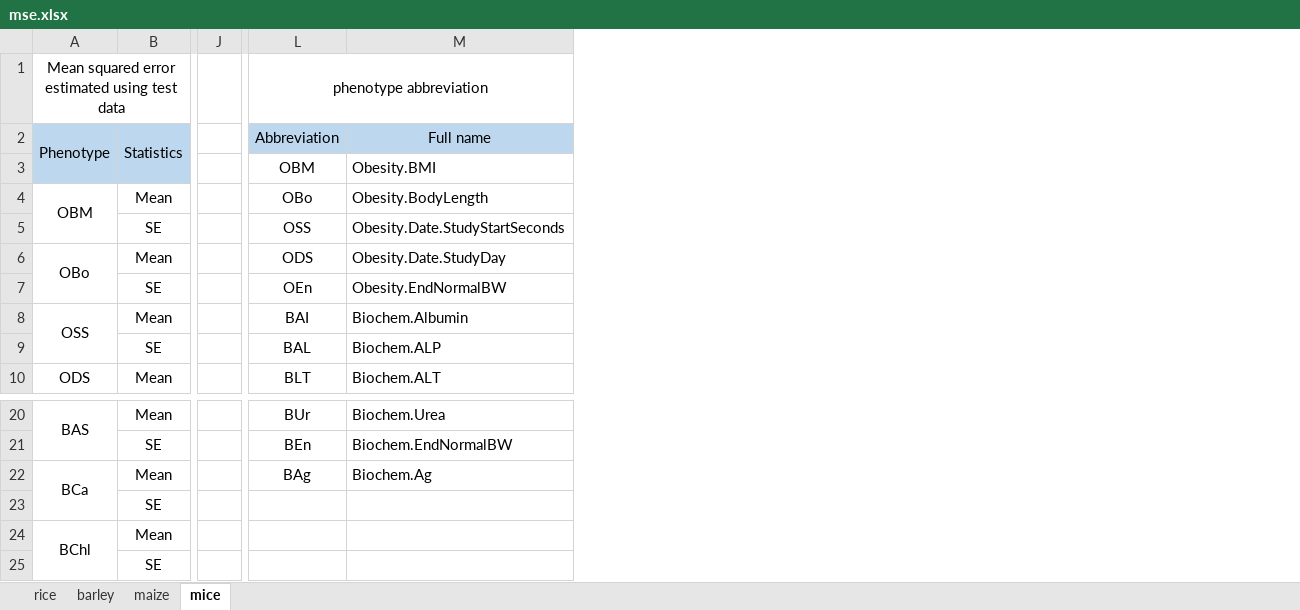
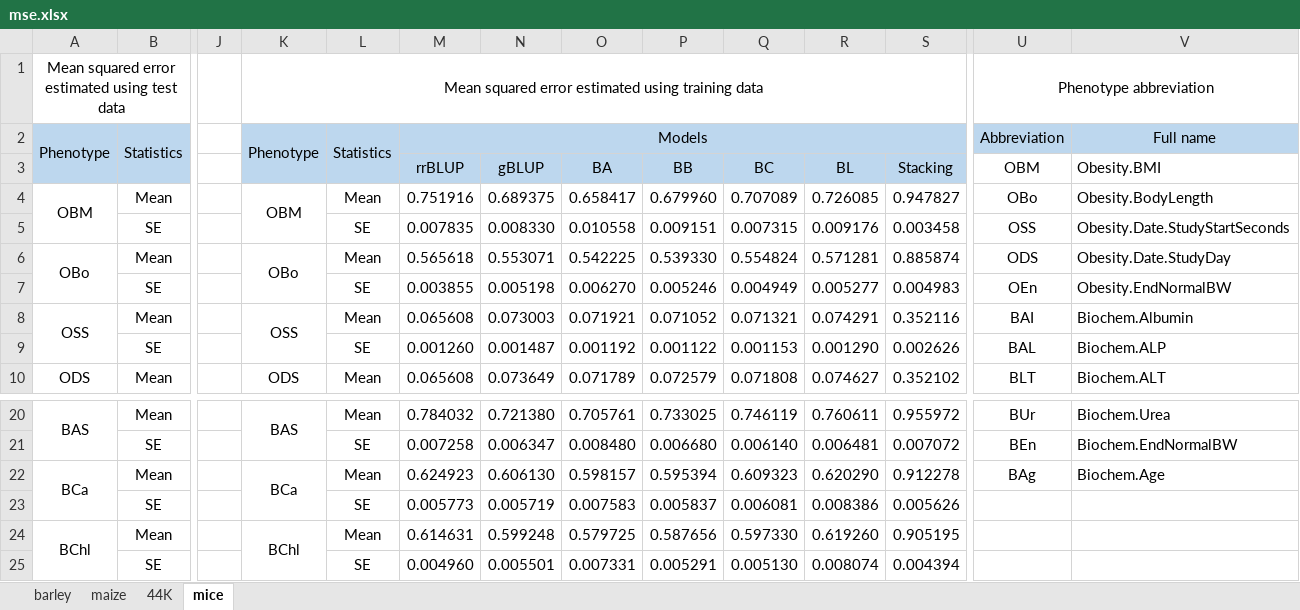
Before and after one commit to infoLab204/stacking, an Excel workbook: results/mse.xlsx, sheet mice, drawn as a sheet; only a part is shown, gaps mark what is left out; values as stored, in another font and other column widths than the file's, no borders; addresses are those after the commit; the diff names each change by its address in the sheet, - before the commit and + after, or states it on an @@ line.

```diff
--- a/results/mse.xlsx (sheet mice)
+++ b/results/mse.xlsx (sheet mice)
-sheet tab: rice
+sheet tab: 44K
@@ sheet tab order changed: barley | maize | 44K | mice @@
+column K, rows 1-10: Mean squared error estimated using training data | Phenotype |  | OBM |  | OBo |  | OSS |  | ODS; rows 20-24: BAS |  | BCa |  | BChl
+column L, rows 2-10: Statistics |  | Mean | SE | Mean | SE | Mean | SE | Mean; rows 20-25: Mean | SE | Mean | SE | Mean | SE
+column M, rows 2-10: Models | rrBLUP | 0.751916 | 0.007835 | 0.565618 | 0.003855 | 0.065608 | 0.001260 | 0.065608; rows 20-25: 0.784032 | 0.007258 | 0.624923 | 0.005773 | 0.614631 | 0.004960
+column N, rows 3-10: gBLUP | 0.689375 | 0.008330 | 0.553071 | 0.005198 | 0.073003 | 0.001487 | 0.073649; rows 20-25: 0.721380 | 0.006347 | 0.606130 | 0.005719 | 0.599248 | 0.005501
+column O, rows 3-10: BA | 0.658417 | 0.010558 | 0.542225 | 0.006270 | 0.071921 | 0.001192 | 0.071789; rows 20-25: 0.705761 | 0.008480 | 0.598157 | 0.007583 | 0.579725 | 0.007331
+column P, rows 3-10: BB | 0.679960 | 0.009151 | 0.539330 | 0.005246 | 0.071052 | 0.001122 | 0.072579; rows 20-25: 0.733025 | 0.006680 | 0.595394 | 0.005837 | 0.587656 | 0.005291
+column Q, rows 3-10: BC | 0.707089 | 0.007315 | 0.554824 | 0.004949 | 0.071321 | 0.001153 | 0.071808; rows 20-25: 0.746119 | 0.006140 | 0.609323 | 0.006081 | 0.597330 | 0.005130
+column R, rows 3-10: BL | 0.726085 | 0.009176 | 0.571281 | 0.005277 | 0.074291 | 0.001290 | 0.074627; rows 20-25: 0.760611 | 0.006481 | 0.620290 | 0.008386 | 0.619260 | 0.008074
+column S, rows 3-10: Stacking | 0.947827 | 0.003458 | 0.885874 | 0.004983 | 0.352116 | 0.002626 | 0.352102; rows 20-25: 0.955972 | 0.007072 | 0.912278 | 0.005626 | 0.905195 | 0.004394
-U1: phenotype abbreviation
+U1: Phenotype abbreviation
-V22: Biochem.Ag
+V22: Biochem.Age
```
Also changed, not shown: sheet maize, sheet barley, sheet 44K, results/correlation.xlsx, results/overfitting.xlsx, 1 other file.
